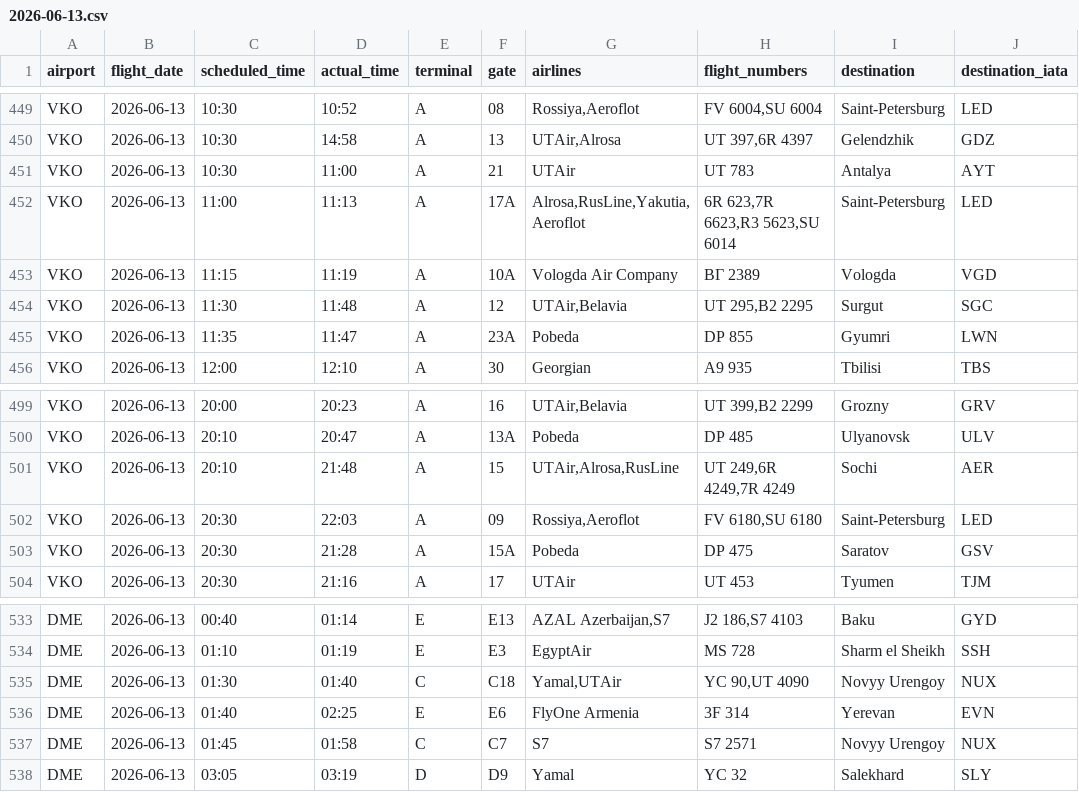
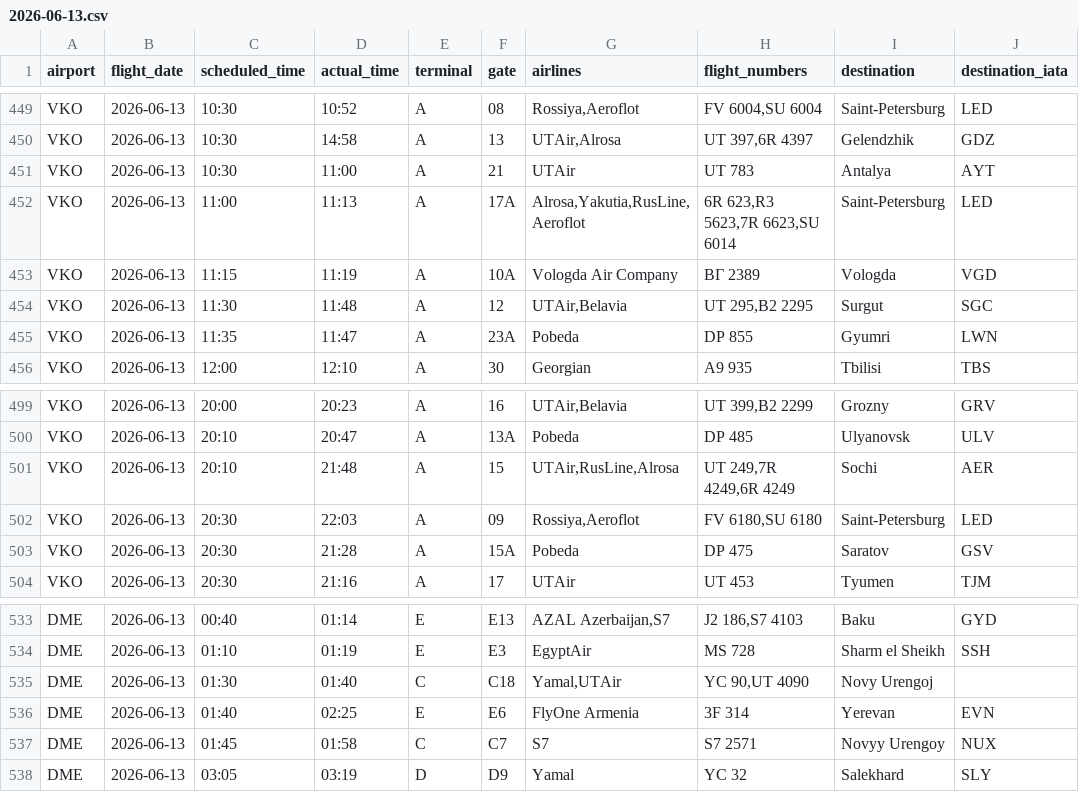
Before and after one commit to vitdmit/moscow-airports-botCLaude, a CSV file: data/daily/2026-06-13.csv, drawn as a sheet; only a part is shown, gaps mark what is left out.

```diff
--- a/data/daily/2026-06-13.csv
+++ b/data/daily/2026-06-13.csv
@@ -451,3 +451,3 @@ VKO,2026-06-13,10:30,14:58,A,13,"UTAir,Alrosa","UT 397,6R 4397",Gelendzhik,GDZ
 VKO,2026-06-13,10:30,11:00,A,21,UTAir,UT 783,Antalya,AYT
-VKO,2026-06-13,11:00,11:13,A,17A,"Alrosa,RusLine,Yakutia,Aeroflot","6R 623,7R 6623,R3 5623,SU 6014",Saint-Petersburg,LED
+VKO,2026-06-13,11:00,11:13,A,17A,"Alrosa,Yakutia,RusLine,Aeroflot","6R 623,R3 5623,7R 6623,SU 6014",Saint-Petersburg,LED
 VKO,2026-06-13,11:15,11:19,A,10A,Vologda Air Company,ВГ 2389,Vologda,VGD
@@ -500,3 +500,3 @@ VKO,2026-06-13,20:00,20:23,A,16,"UTAir,Belavia","UT 399,B2 2299",Grozny,GRV
 VKO,2026-06-13,20:10,20:47,A,13A,Pobeda,DP 485,Ulyanovsk,ULV
-VKO,2026-06-13,20:10,21:48,A,15,"UTAir,Alrosa,RusLine","UT 249,6R 4249,7R 4249",Sochi,AER
+VKO,2026-06-13,20:10,21:48,A,15,"UTAir,RusLine,Alrosa","UT 249,7R 4249,6R 4249",Sochi,AER
 VKO,2026-06-13,20:30,22:03,A,09,"Rossiya,Aeroflot","FV 6180,SU 6180",Saint-Petersburg,LED
@@ -534,3 +534,3 @@ DME,2026-06-13,00:40,01:14,E,E13,"AZAL Azerbaijan,S7","J2 186,S7 4103",Baku,GYD
 DME,2026-06-13,01:10,01:19,E,E3,EgyptAir,MS 728,Sharm el Sheikh,SSH
-DME,2026-06-13,01:30,01:40,C,C18,"Yamal,UTAir","YC 90,UT 4090",Novyy Urengoy,NUX
+DME,2026-06-13,01:30,01:40,C,C18,"Yamal,UTAir","YC 90,UT 4090",Novy Urengoj,
 DME,2026-06-13,01:40,02:25,E,E6,FlyOne Armenia,3F 314,Yerevan,EVN
```
Also changed, not shown: 1 other file.
